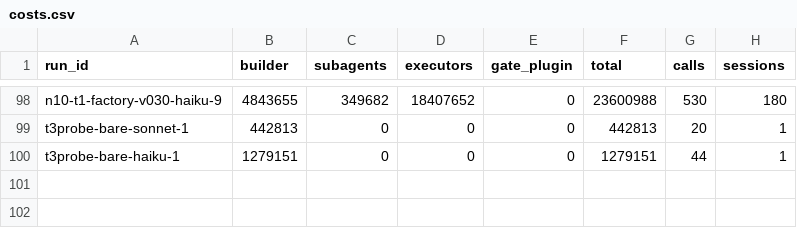
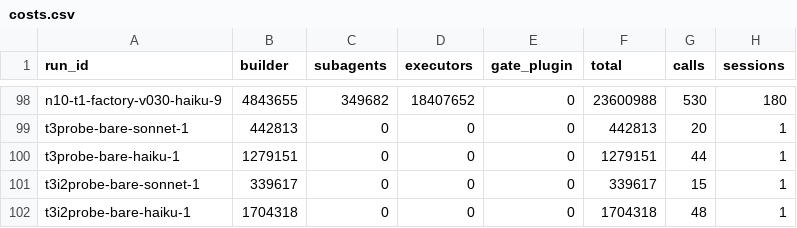
Before and after one commit to a-tokyo/agent-skills, a CSV file: benchmarks/create-skill-autoresearch/results/costs.csv, drawn as a sheet; only a part is shown, gaps mark what is left out; the diff names each change by its address in the sheet, - before the commit and + after, or states it on an @@ line.

```diff
--- a/benchmarks/create-skill-autoresearch/results/costs.csv
+++ b/benchmarks/create-skill-autoresearch/results/costs.csv
+row 101: t3i2probe-bare-sonnet-1 | 339617 | 0 | 0 | 0 | 339617 | 15 | 1
+row 102: t3i2probe-bare-haiku-1 | 1704318 | 0 | 0 | 0 | 1704318 | 48 | 1
```
Also changed, not shown: benchmarks/create-skill-autoresearch/results/runs.csv, benchmarks/create-skill-autoresearch/results/scores.csv, 17 other files.
